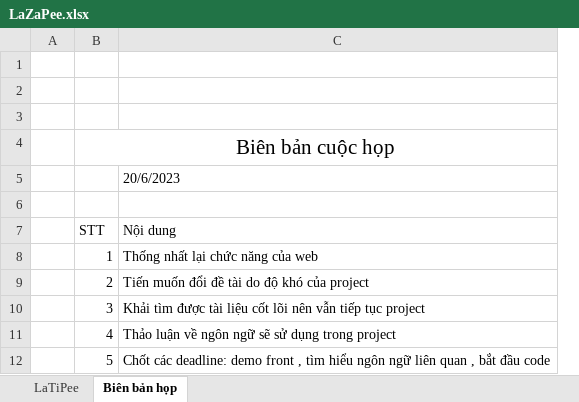
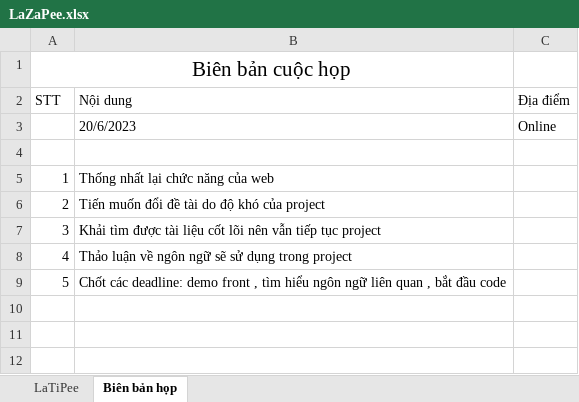
Before and after one commit to khaizr0/LaTiPee, an Excel workbook: LaZaPee.xlsx, sheet Biên bản họp, drawn as a sheet; values as stored, in another font and other column widths than the file's, no borders; removed rows and columns are numbered as before the commit, all else as after; the diff names each change by its address in the sheet, - before the commit and + after, or states it on an @@ line.

```diff
--- a/LaZaPee.xlsx (sheet Biên bản họp)
+++ b/LaZaPee.xlsx (sheet Biên bản họp)
-column A, empty
+column C, row 3: Online
-row 1: (empty)
-row 2: (empty)
-row 3: (empty)
@@ row 7 moved to row 2: STT @@
```
Also changed, not shown: 1 other file.
